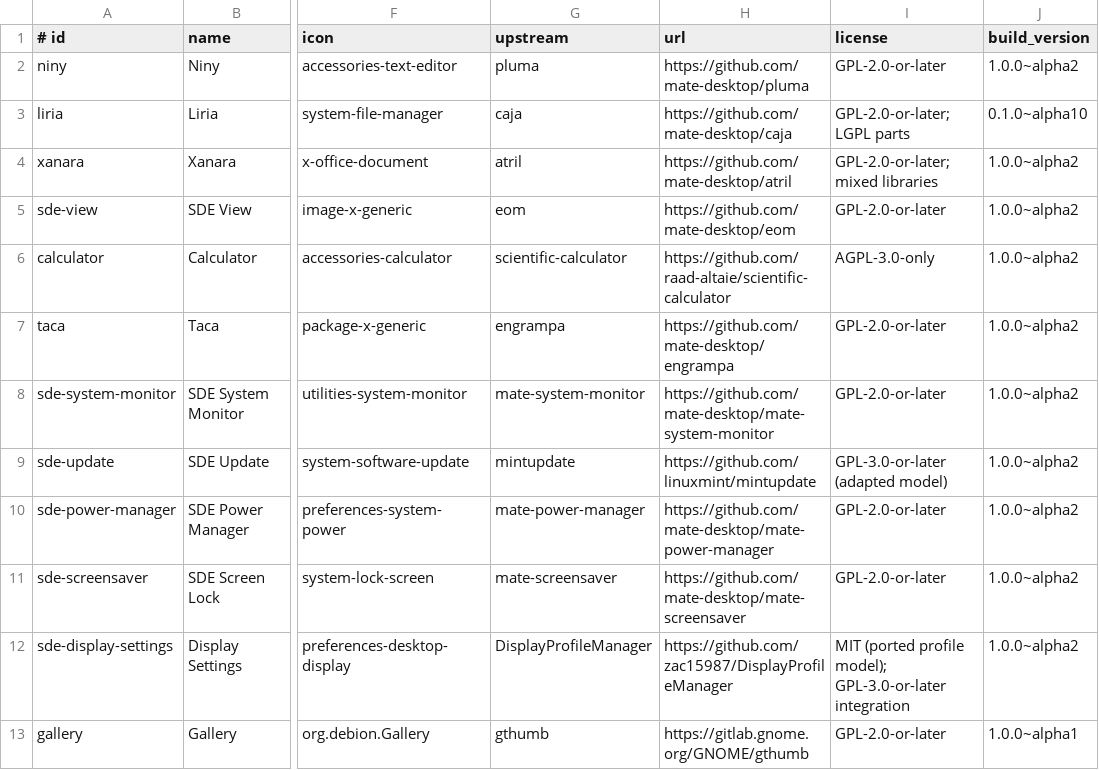
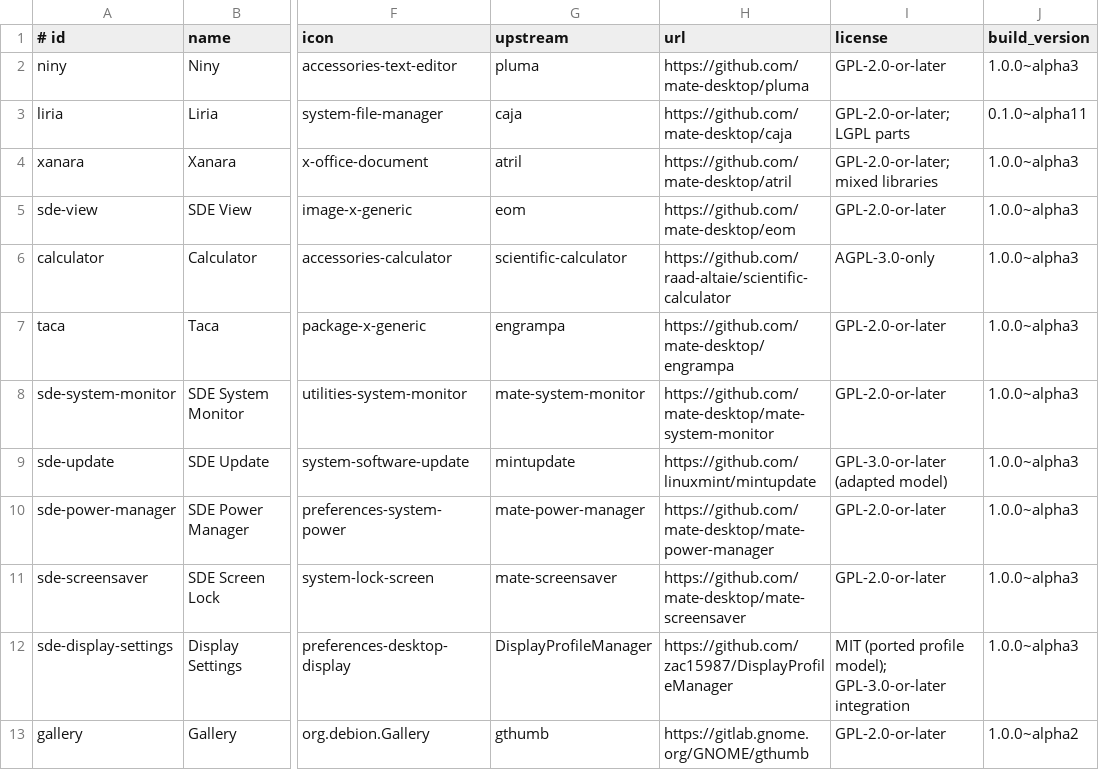
Before and after one commit to hugomonizdorego/SDE-Desktop, a TSV file: data/suite.tsv, drawn as a sheet; only a part is shown, gaps mark what is left out; the diff names each change by its address in the sheet, - before the commit and + after, or states it on an @@ line.

Commit message:
feat: add complete DebION application profile and team credits (alpha11)

```diff
--- a/data/suite.tsv
+++ b/data/suite.tsv
-J2 (build_version): 1.0.0~alpha2
+J2 (build_version): 1.0.0~alpha3
-J3 (build_version): 0.1.0~alpha10
+J3 (build_version): 0.1.0~alpha11
-J4:J12 (build_version): 1.0.0~alpha2
+J4:J12 (build_version): 1.0.0~alpha3
-J13 (build_version): 1.0.0~alpha1
+J13 (build_version): 1.0.0~alpha2
```
Also changed, not shown: 41 other files.
